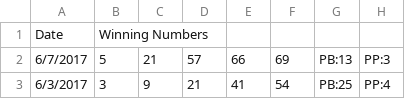
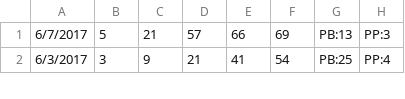
Before and after one commit to peterwells/lottery, a CSV file: results/numbers.csv, drawn as a sheet; only a part is shown.

Commit message:
creating result objects from values in file

```diff
--- a/results/numbers.csv
+++ b/results/numbers.csv
@@ -1,2 +1 @@
-Date,Winning Numbers,
 6/7/2017,5,21,57,66,69,PB:13,PP:3,
```
Also changed, not shown: 2 other files.
